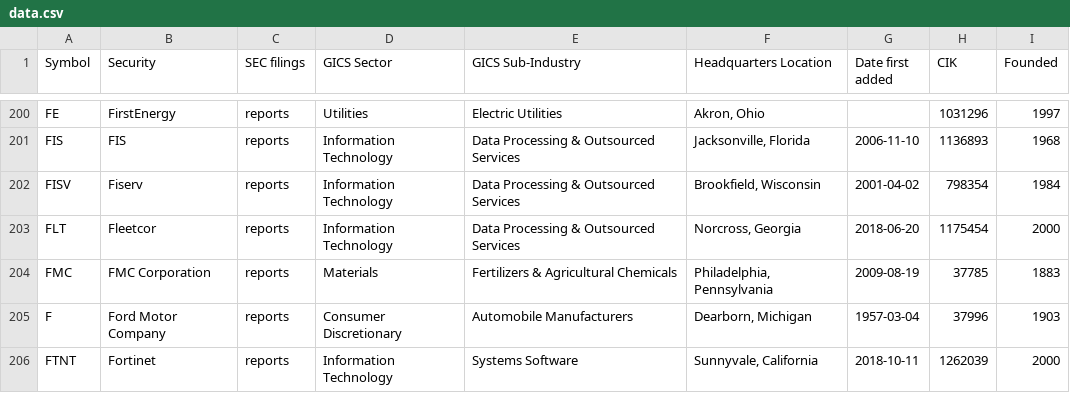
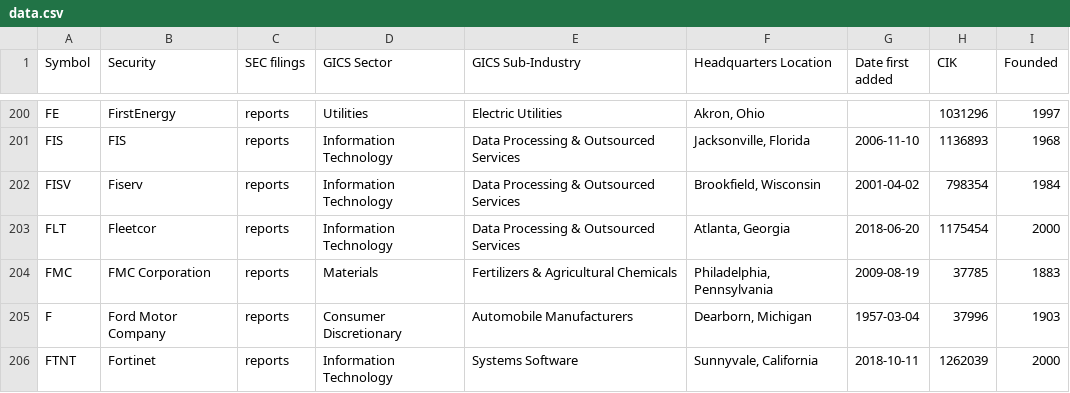
Before and after one commit to dylanroy/sandp500-dataset, a CSV file: data.csv, drawn as a sheet; only a part is shown, gaps mark what is left out.

Commit message:
Latest data: Sat Jun 25 01:29:41 UTC 2022

```diff
--- a/data.csv
+++ b/data.csv
@@ -202,3 +202,3 @@ FIS,FIS,reports,Information Technology,Data Processing & Outsourced Services,"Ja
 FISV,Fiserv,reports,Information Technology,Data Processing & Outsourced Services,"Brookfield, Wisconsin",2001-04-02,798354,1984
-FLT,Fleetcor,reports,Information Technology,Data Processing & Outsourced Services,"Norcross, Georgia",2018-06-20,1175454,2000
+FLT,Fleetcor,reports,Information Technology,Data Processing & Outsourced Services,"Atlanta, Georgia",2018-06-20,1175454,2000
 FMC,FMC Corporation,reports,Materials,Fertilizers & Agricultural Chemicals,"Philadelphia, Pennsylvania",2009-08-19,37785,1883
```
